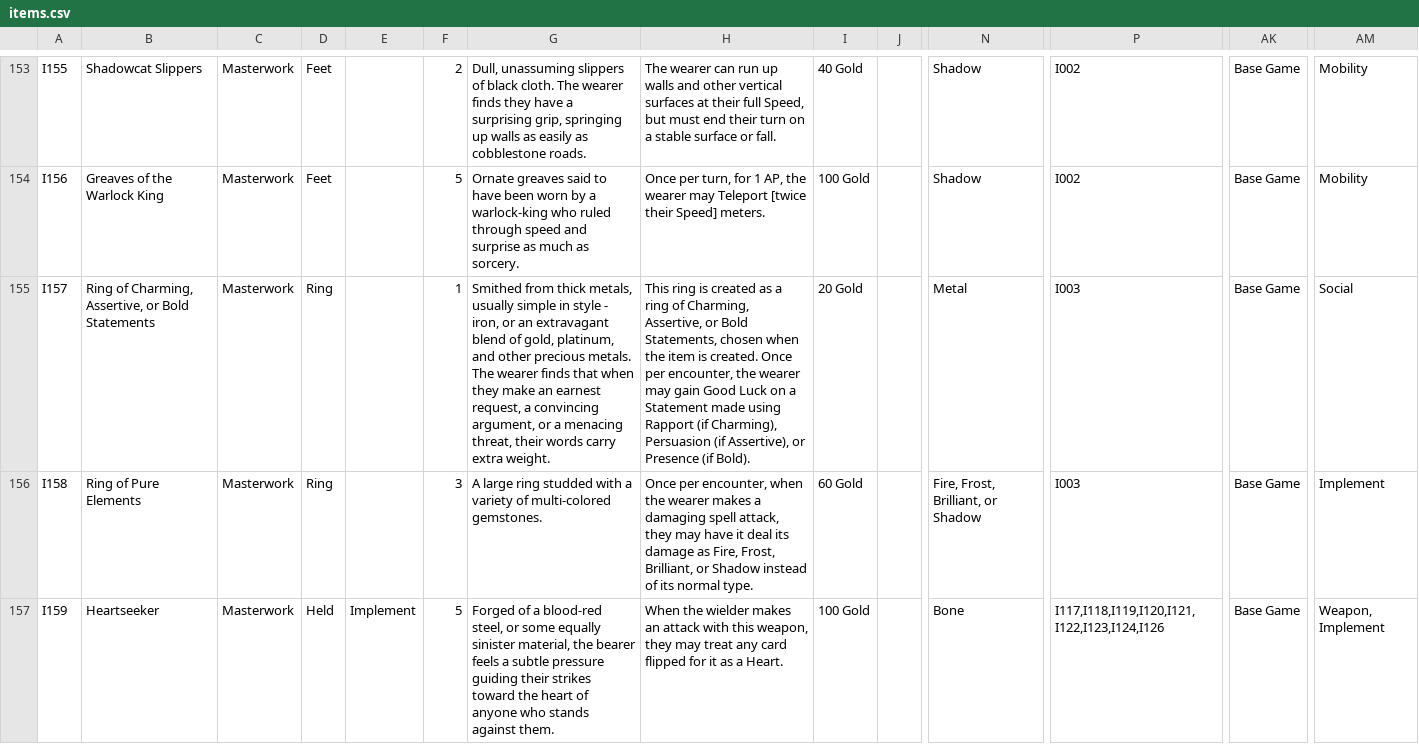
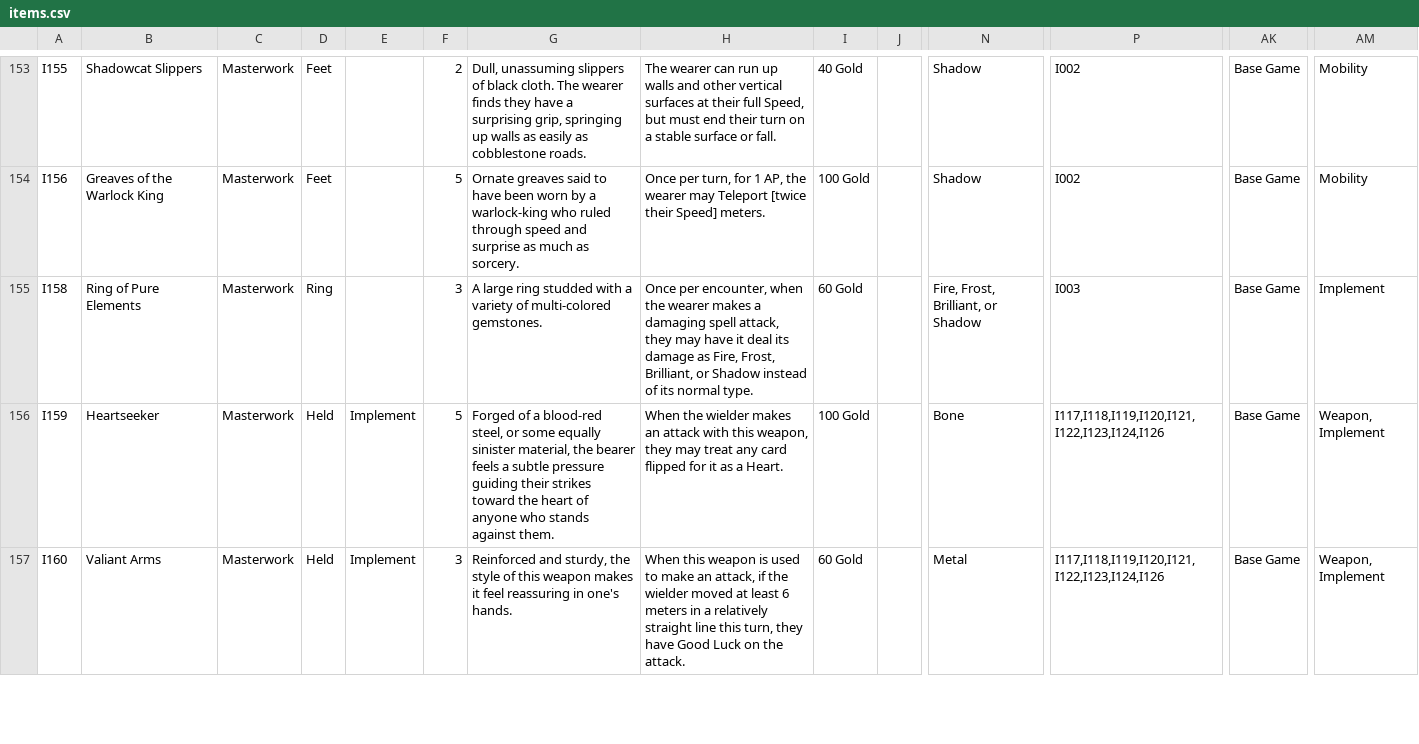
Before and after one commit to sessorach/flagonquest, a CSV file: scripts/items.csv, drawn as a sheet; only a part is shown, gaps mark what is left out; the shorter side is filled out with more unchanged rows; rows hold the shown columns only; the diff names each change by its address in the sheet, - before the commit and + after, or states it on an @@ line.

```diff
--- a/scripts/items.csv
+++ b/scripts/items.csv
-row 155: I157 | Ring of Charming, Assertive, or Bold Statements | Masterwork | Ring |  | 1 | Smithed from thick metals, usually simple in style - iron, or an extravagant blend of gold, platinum, and other precious metals. The wearer finds that when they make an earnest request, a convincing argument, or a menacing threat, their words carry extra weight. | This ring is created as a ring of Charming, Assertive, or Bold Statements, chosen when the item is created. Once per encounter, the wearer may gain Good Luck on a Statement made using Rapport (if Charming), Persuasion (if Assertive), or Presence (if Bold). | 20 Gold |  | Metal | I003 | Base Game | Social
```
Also changed, not shown: 2 other files.
